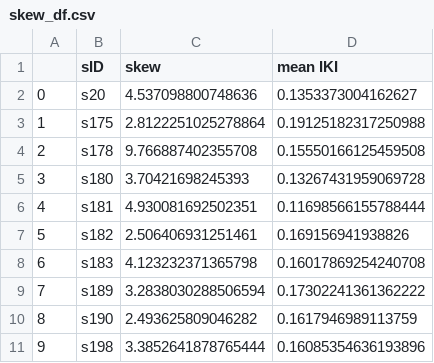
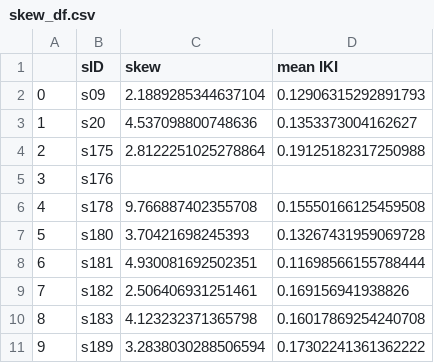
Before and after one commit to rruopp/typingexp, a CSV file: typing_task_analysis/skew_df.csv, drawn as a sheet; only a part is shown; the shorter side is filled out with more unchanged rows; addresses are those after the commit; the diff names each change by its address in the sheet, - before the commit and + after, or states it on an @@ line.

Commit message:
added new sub to stats values

```diff
--- a/typing_task_analysis/skew_df.csv
+++ b/typing_task_analysis/skew_df.csv
+row 2: 0 | s09 | 2.1889285344637104 | 0.12906315292891793
@@ column A renumbered from row 3 down @@
+row 5: 3 | s176
```
Also changed, not shown: 5 other files.
